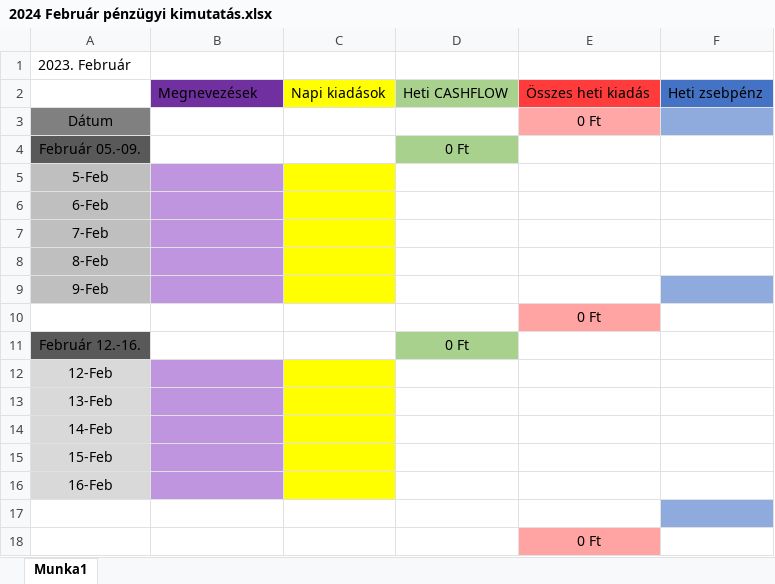
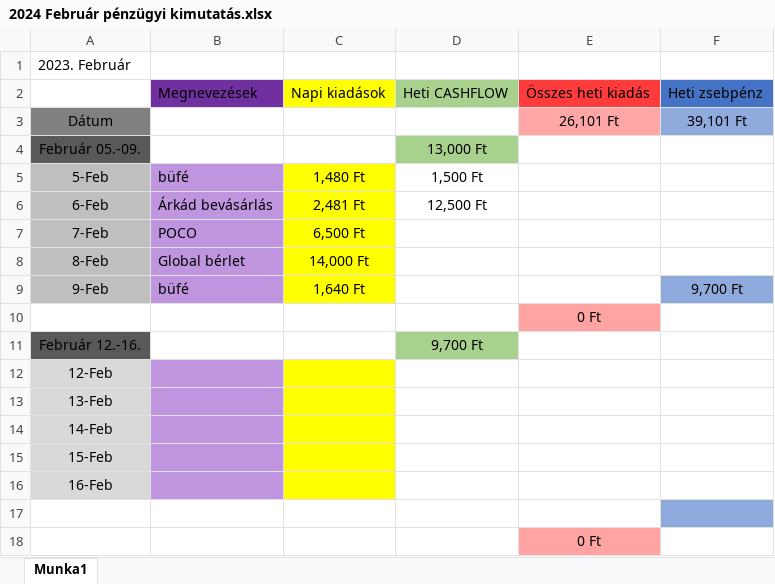
Before and after one commit to halasznoel/Financials, an Excel workbook: Pénzügyi kimutatások/2024 Február pénzügyi kimutatás.xlsx, sheet Munka1, drawn as a sheet; only a part is shown; values as stored, in another font and other column widths than the file's, no borders; the diff names each change by its address in the sheet, - before the commit and + after, or states it on an @@ line.

Commit message:
mentés

```diff
--- a/Pénzügyi kimutatások/2024 Február pénzügyi kimutatás.xlsx (sheet Munka1)
+++ b/Pénzügyi kimutatások/2024 Február pénzügyi kimutatás.xlsx (sheet Munka1)
-E3: 0 Ft
+E3: 26,101 Ft
-F3: (empty)
+F3: 39,101 Ft
-D4: 0 Ft
+D4: 13,000 Ft
-B5: (empty)
+B5: büfé
-C5: (empty)
+C5: 1,480 Ft
-D5: (empty)
+D5: 1,500 Ft
-B6: (empty)
+B6: Árkád bevásárlás
-C6: (empty)
+C6: 2,481 Ft
-D6: (empty)
+D6: 12,500 Ft
-B7: (empty)
+B7: POCO
-C7: (empty)
+C7: 6,500 Ft
-B8: (empty)
+B8: Global bérlet
-C8: (empty)
+C8: 14,000 Ft
-B9: (empty)
+B9: büfé
-C9: (empty)
+C9: 1,640 Ft
-F9: (empty)
+F9: 9,700 Ft
-D11: 0 Ft
+D11: 9,700 Ft
```
